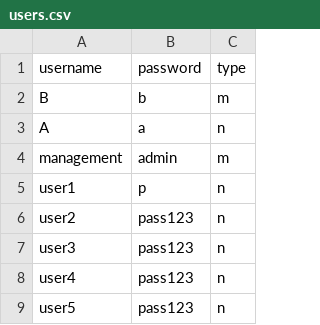
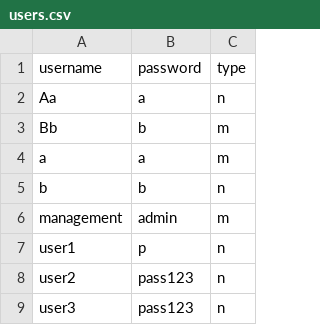
Before and after one commit to snk189/e2, a CSV file: users.csv, drawn as a sheet; only a part is shown; the shorter side is filled out with more unchanged rows.

```diff
--- a/users.csv
+++ b/users.csv
@@ -1,4 +1,6 @@
 username,password,type
-B,b,m
-A,a,n
+Aa,a,n
+Bb,b,m
+a,a,m
+b,b,n
 management,admin,m
```
Also changed, not shown: data1.csv, 4 other files.
